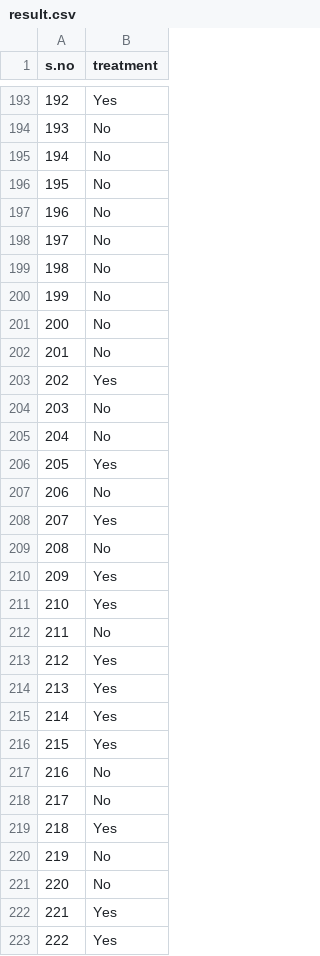
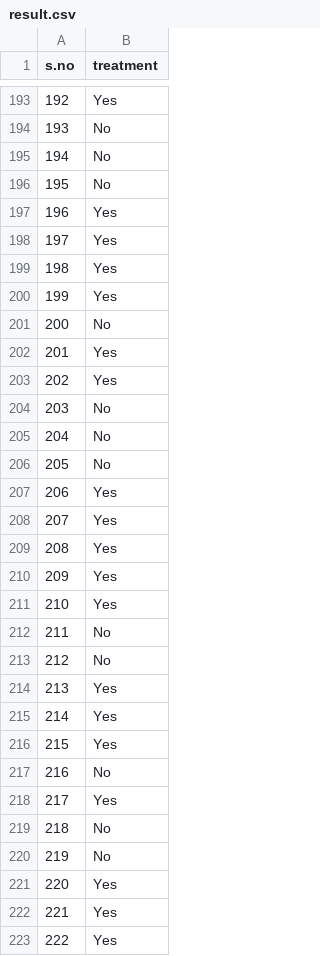
Before and after one commit to RohitNagraj/Devengers-Skillenza, a CSV file: result.csv, drawn as a sheet; only a part is shown, gaps mark what is left out; the diff covers the shown part only.

Commit message:
Added data

```diff
--- a/result.csv
+++ b/result.csv
@@ -196,8 +196,8 @@ s.no,treatment
 195,No
-196,No
-197,No
-198,No
-199,No
+196,Yes
+197,Yes
+198,Yes
+199,Yes
 200,No
-201,No
+201,Yes
 202,Yes
@@ -205,6 +205,6 @@ s.no,treatment
 204,No
-205,Yes
-206,No
+205,No
+206,Yes
 207,Yes
-208,No
+208,Yes
 209,Yes
@@ -212,3 +212,3 @@ s.no,treatment
 211,No
-212,Yes
+212,No
 213,Yes
@@ -217,6 +217,6 @@ s.no,treatment
 216,No
-217,No
-218,Yes
+217,Yes
+218,No
 219,No
-220,No
+220,Yes
 221,Yes
```
Also changed, not shown: 79 edited cells elsewhere in this file, 9 other files.
